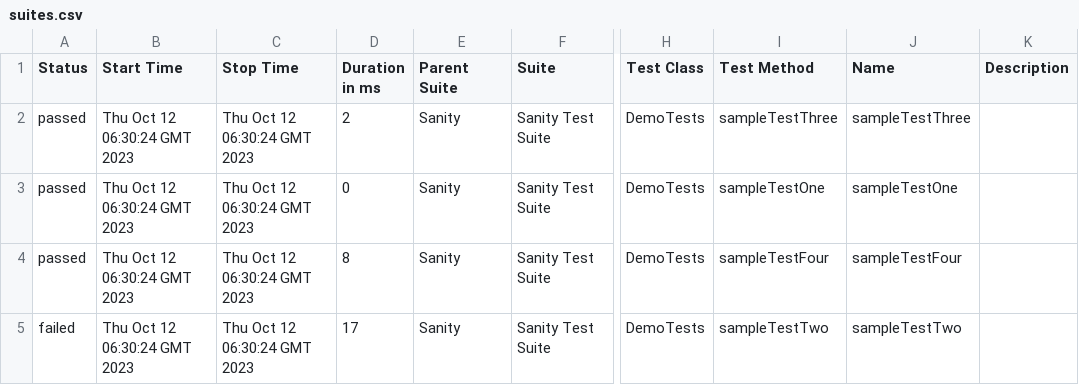
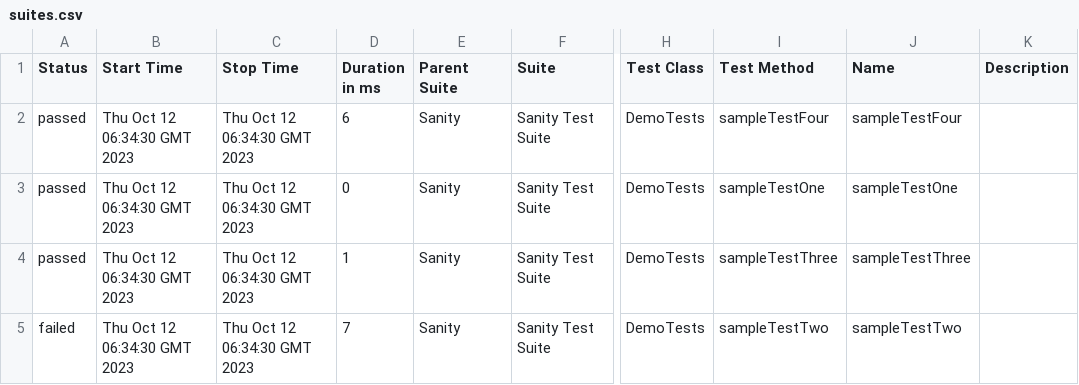
Before and after one commit to avighub/demo-java-allure, a CSV file: 10/data/suites.csv, drawn as a sheet; only a part is shown, gaps mark what is left out; the diff names each change by its address in the sheet, - before the commit and + after, or states it on an @@ line.

```diff
--- a/10/data/suites.csv
+++ b/10/data/suites.csv
-B2:B5 (Start Time): Thu Oct 12 06:30:24 GMT 2023
+B2:B5 (Start Time): Thu Oct 12 06:34:30 GMT 2023
-C2:C5 (Stop Time): Thu Oct 12 06:30:24 GMT 2023
+C2:C5 (Stop Time): Thu Oct 12 06:34:30 GMT 2023
-D2 (Duration in ms): 2
+D2 (Duration in ms): 6
-I2 (Test Method): sampleTestThree
+I2 (Test Method): sampleTestFour
-J2 (Name): sampleTestThree
+J2 (Name): sampleTestFour
-D4 (Duration in ms): 8
+D4 (Duration in ms): 1
-I4 (Test Method): sampleTestFour
+I4 (Test Method): sampleTestThree
-J4 (Name): sampleTestFour
+J4 (Name): sampleTestThree
-D5 (Duration in ms): 17
+D5 (Duration in ms): 7
```
Also changed, not shown: 30 other files.
